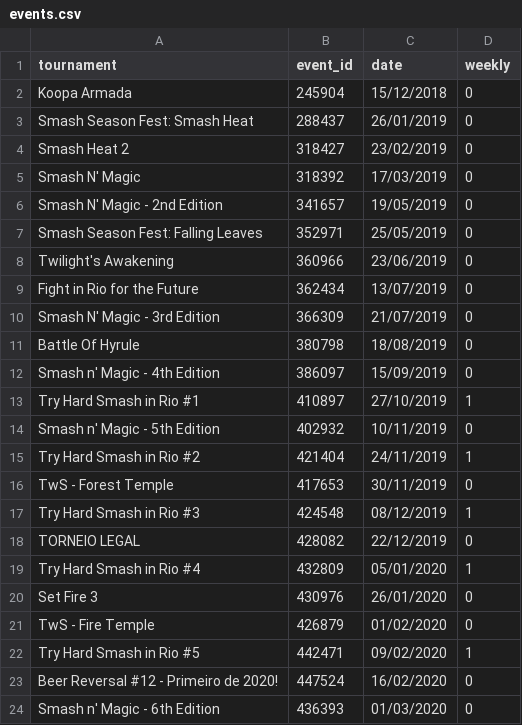
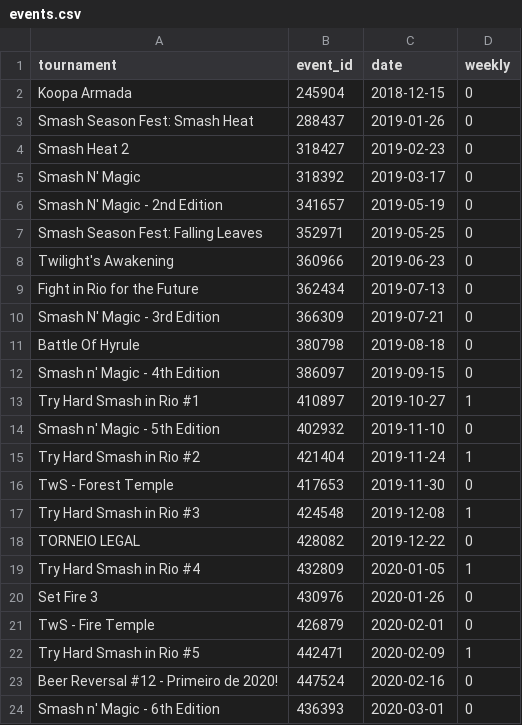
Before and after one commit to luizfgnmaia/smash-rio-elo, a CSV file: data/events.csv, drawn as a sheet.

Commit message:
adicionei datas nos events

```diff
--- a/data/events.csv
+++ b/data/events.csv
@@ -1,24 +1,24 @@
 tournament;event_id;date;weekly
-Koopa Armada;245904;15/12/2018;0
-Smash Season Fest: Smash Heat;288437;26/01/2019;0
-Smash Heat 2;318427;23/02/2019;0
-Smash N' Magic;318392;17/03/2019;0
-Smash N' Magic - 2nd Edition;341657;19/05/2019;0
-Smash Season Fest: Falling Leaves;352971;25/05/2019;0
-Twilight's Awakening;360966;23/06/2019;0
-Fight in Rio for the Future;362434;13/07/2019;0
-Smash N' Magic - 3rd Edition;366309;21/07/2019;0
-Battle Of Hyrule;380798;18/08/2019;0
-Smash n' Magic - 4th Edition;386097;15/09/2019;0
-Try Hard Smash in Rio #1;410897;27/10/2019;1
-Smash n' Magic - 5th Edition;402932;10/11/2019;0
-Try Hard Smash in Rio #2;421404;24/11/2019;1
-TwS - Forest Temple;417653;30/11/2019;0
-Try Hard Smash in Rio #3;424548;08/12/2019;1
-TORNEIO LEGAL;428082;22/12/2019;0
-Try Hard Smash in Rio #4;432809;05/01/2020;1
-Set Fire 3;430976;26/01/2020;0
-TwS - Fire Temple;426879;01/02/2020;0
-Try Hard Smash in Rio #5;442471;09/02/2020;1
-Beer Reversal #12 - Primeiro de 2020!;447524;16/02/2020;0
-Smash n' Magic - 6th Edition;436393;01/03/2020;0
+Koopa Armada;245904;2018-12-15;0
+Smash Season Fest: Smash Heat;288437;2019-01-26;0
+Smash Heat 2;318427;2019-02-23;0
+Smash N' Magic;318392;2019-03-17;0
+Smash N' Magic - 2nd Edition;341657;2019-05-19;0
+Smash Season Fest: Falling Leaves;352971;2019-05-25;0
+Twilight's Awakening;360966;2019-06-23;0
+Fight in Rio for the Future;362434;2019-07-13;0
+Smash N' Magic - 3rd Edition;366309;2019-07-21;0
+Battle Of Hyrule;380798;2019-08-18;0
+Smash n' Magic - 4th Edition;386097;2019-09-15;0
+Try Hard Smash in Rio #1;410897;2019-10-27;1
+Smash n' Magic - 5th Edition;402932;2019-11-10;0
+Try Hard Smash in Rio #2;421404;2019-11-24;1
+TwS - Forest Temple;417653;2019-11-30;0
+Try Hard Smash in Rio #3;424548;2019-12-08;1
+TORNEIO LEGAL;428082;2019-12-22;0
+Try Hard Smash in Rio #4;432809;2020-01-05;1
+Set Fire 3;430976;2020-01-26;0
+TwS - Fire Temple;426879;2020-02-01;0
+Try Hard Smash in Rio #5;442471;2020-02-09;1
+Beer Reversal #12 - Primeiro de 2020!;447524;2020-02-16;0
+Smash n' Magic - 6th Edition;436393;2020-03-01;0
```
Also changed, not shown: 2 other files.
